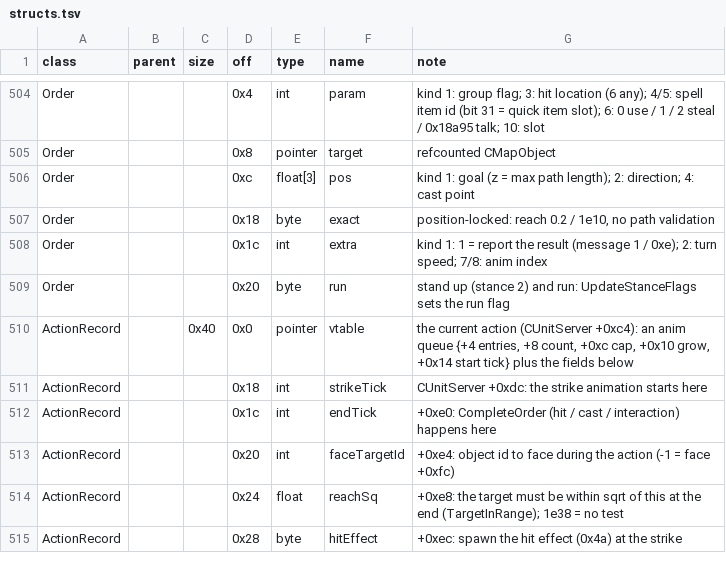
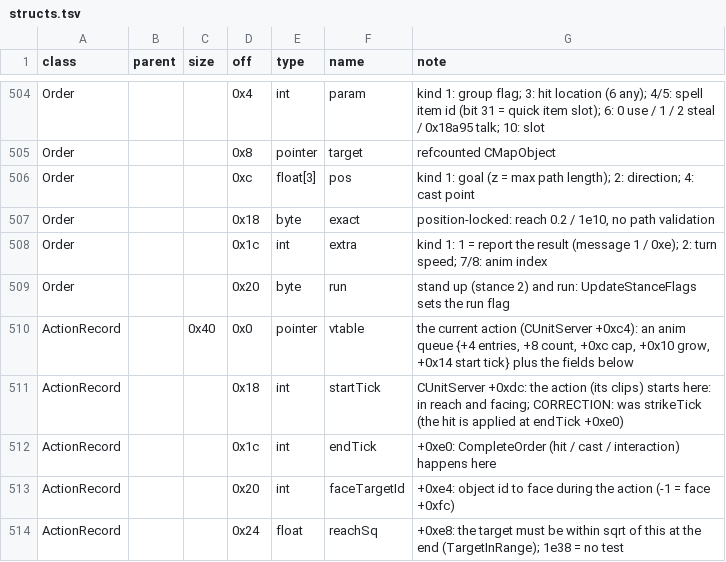
Before and after one commit to Kyr4l/ei-universal-mod, a TSV file: docs/game-exe/structs.tsv, drawn as a sheet; only a part is shown, gaps mark what is left out; the shorter side is filled out with more unchanged rows.

```diff
--- a/docs/game-exe/structs.tsv
+++ b/docs/game-exe/structs.tsv
@@ -510,3 +510,3 @@ Order			0x20	byte	run	stand up (stance 2) and run: UpdateStanceFlags sets the ru
 ActionRecord		0x40	0x0	pointer	vtable	the current action (CUnitServer +0xc4): an anim queue {+4 entries, +8 count, +0xc cap, +0x10 grow, +0x14 start tick} plus the fields below
-ActionRecord			0x18	int	strikeTick	CUnitServer +0xdc: the strike animation starts here
+ActionRecord			0x18	int	startTick	CUnitServer +0xdc: the action (its clips) starts here: in reach and facing; CORRECTION: was strikeTick (the hit is applied at endTick +0xe0)
 ActionRecord			0x1c	int	endTick	+0xe0: CompleteOrder (hit / cast / interaction) happens here
```
Also changed, not shown: 2 other files.
